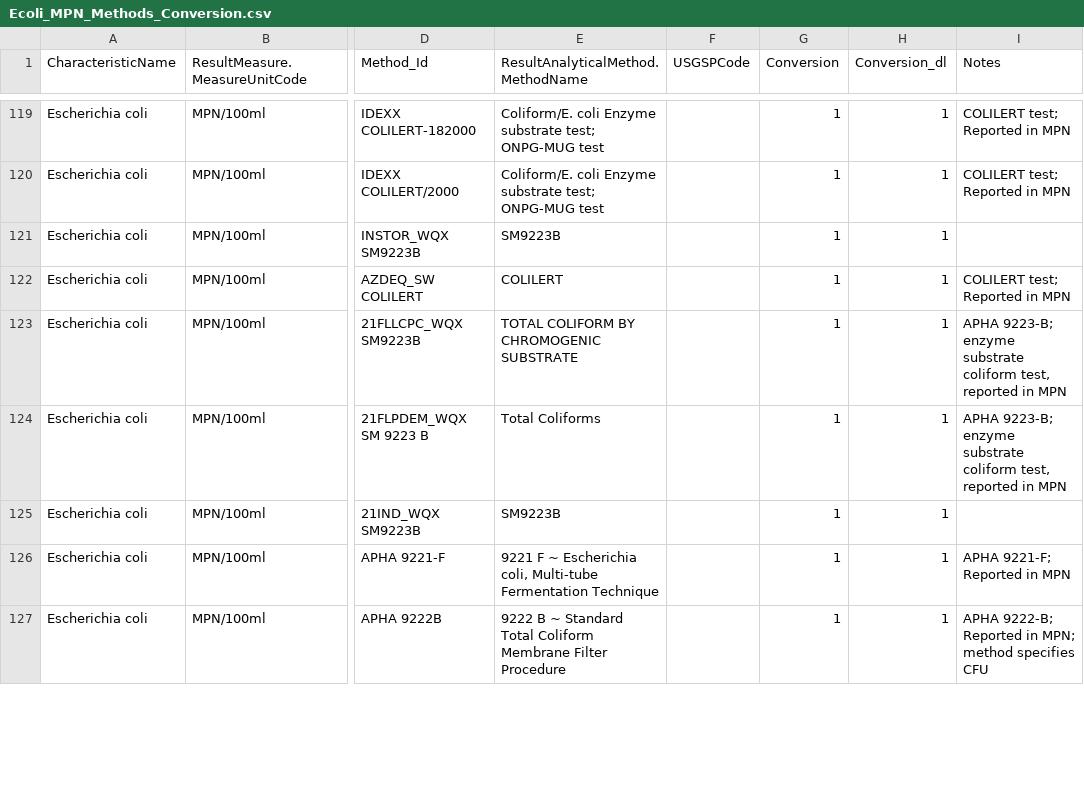
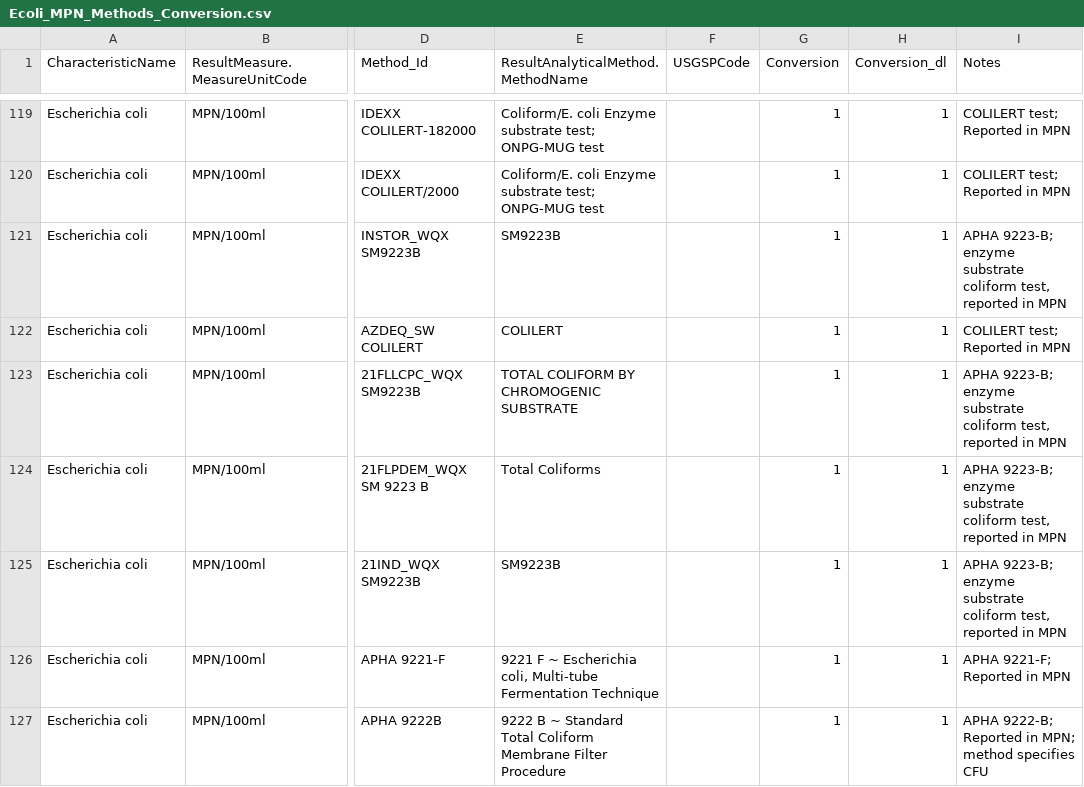
Before and after one commit to cont-limno/lagos_database, a CSV file: conversion_files/Ecoli_MPN_Methods_Conversion.csv, drawn as a sheet; only a part is shown, gaps mark what is left out; the diff covers the shown part only; the diff names each change by its address in the sheet, - before the commit and + after, or states it on an @@ line.

```diff
--- a/conversion_files/Ecoli_MPN_Methods_Conversion.csv
+++ b/conversion_files/Ecoli_MPN_Methods_Conversion.csv
-I121 (Notes): (empty)
+I121 (Notes): APHA 9223-B; enzyme substrate coliform test, reported in MPN
-I125 (Notes): (empty)
+I125 (Notes): APHA 9223-B; enzyme substrate coliform test, reported in MPN
```
Also changed, not shown: 15 edited cells elsewhere in this file.
